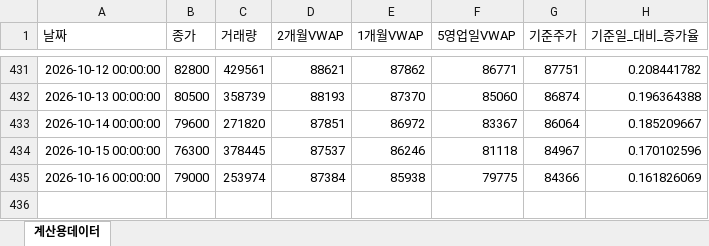
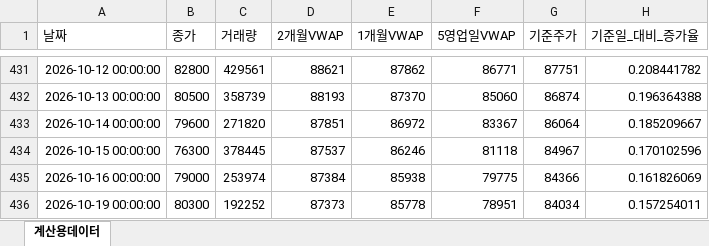
Before and after one commit to JohnLee86/reference_stockprice, an Excel workbook: data/삼성증권_일별_기준주가.xlsx, sheet 계산용데이터, drawn as a sheet; only a part is shown, gaps mark what is left out; values as stored, in another font and other column widths than the file's, no borders; the diff names each change by its address in the sheet, - before the commit and + after, or states it on an @@ line.

```diff
--- a/data/삼성증권_일별_기준주가.xlsx (sheet 계산용데이터)
+++ b/data/삼성증권_일별_기준주가.xlsx (sheet 계산용데이터)
+row 436: 2026-10-19 00:00:00 | 80300 | 192252 | 87373 | 85778 | 78951 | 84034 | 0.157254011
```
Also changed, not shown: data/삼성물산_일별_기준주가.xlsx, data/삼성생명_일별_기준주가.xlsx, 13 other files.
